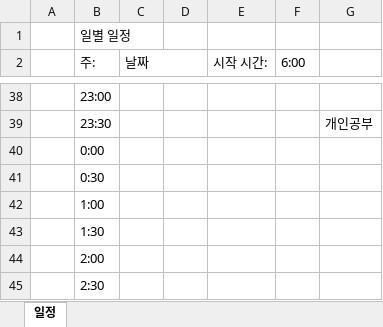
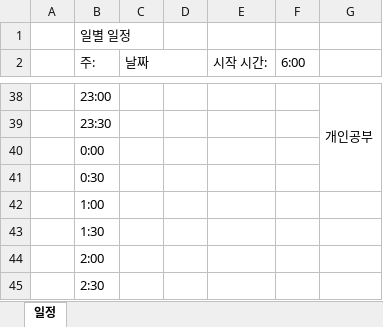
Before and after one commit to SKYooon1/Project2002, an Excel workbook: Doc/이지환 Time Schedule Fix.xlsx, sheet 일정, drawn as a sheet; only a part is shown, gaps mark what is left out; values as stored, in another font and other column widths than the file's, no cell formats; table styles not drawn; the diff covers the shown part only; the diff names each change by its address in the sheet, - before the commit and + after, or states it on an @@ line.

Commit message:
Time Schedule 수정

```diff
--- a/Doc/이지환 Time Schedule Fix.xlsx (sheet 일정)
+++ b/Doc/이지환 Time Schedule Fix.xlsx (sheet 일정)
-G38: (empty)
+G38: 개인공부
+G38:G41 merged
-G39: 개인공부
+G39: (empty)
```
Also changed, not shown: 40 edited cells and merged cells elsewhere in this sheet, cell formats.
